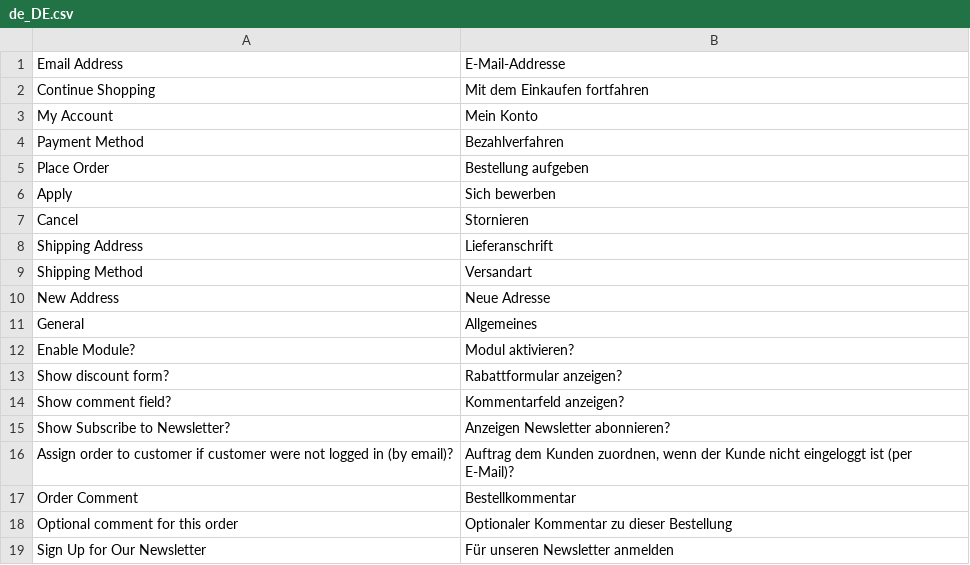
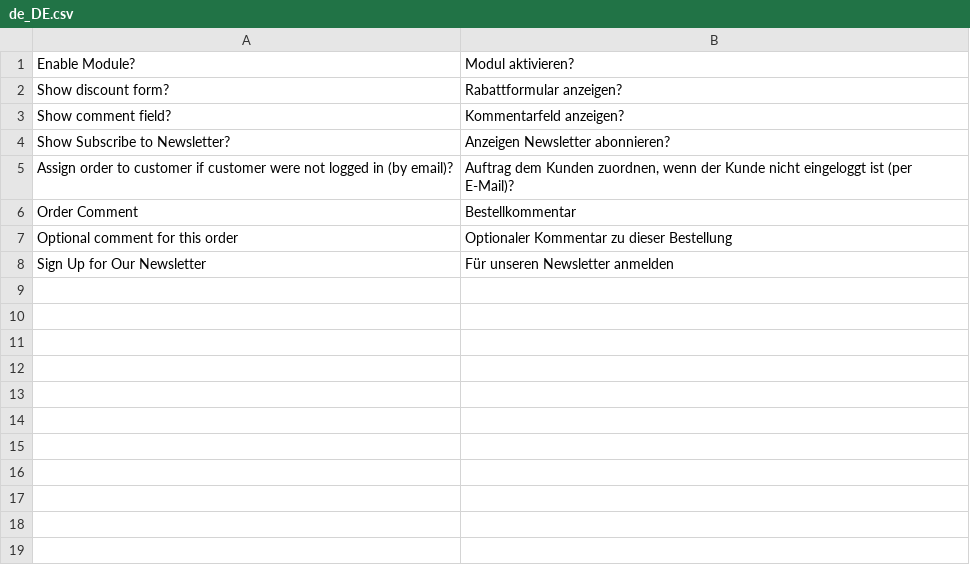
Before and after one commit to kkkonrad/hyva-fast-checkout, a CSV file: i18n/de_DE.csv, drawn as a sheet.

```diff
--- a/i18n/de_DE.csv
+++ b/i18n/de_DE.csv
@@ -1,12 +1 @@
-"Email Address",E-Mail-Addresse
-"Continue Shopping","Mit dem Einkaufen fortfahren"
-"My Account","Mein Konto"
-"Payment Method",Bezahlverfahren
-"Place Order","Bestellung aufgeben"
-Apply,"Sich bewerben"
-Cancel,Stornieren
-"Shipping Address",Lieferanschrift
-"Shipping Method",Versandart
-"New Address","Neue Adresse"
-General,Allgemeines
 "Enable Module?","Modul aktivieren?"
```
Also changed, not shown: i18n/es_ES.csv, i18n/fr_FR.csv, 6 other files.
